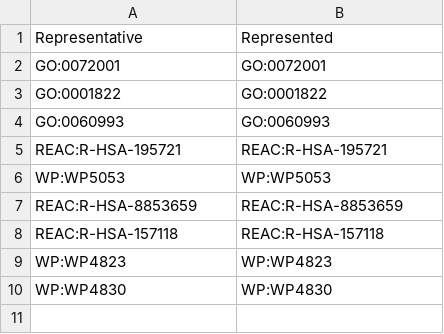
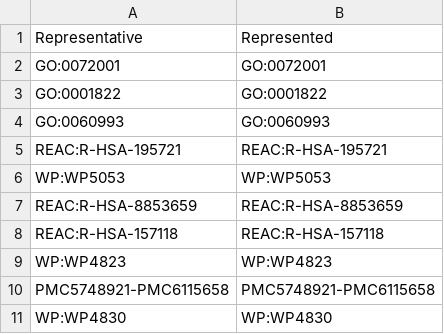
Before and after one commit to MOohTus/ODAMNet, a TSV file: useCases/OutputResults_useCase2/orsum/UseCase2_orsum/filteredResultIDMapping.tsv, drawn as a sheet.

```diff
--- a/useCases/OutputResults_useCase2/orsum/UseCase2_orsum/filteredResultIDMapping.tsv
+++ b/useCases/OutputResults_useCase2/orsum/UseCase2_orsum/filteredResultIDMapping.tsv
@@ -9,2 +9,3 @@ REAC:R-HSA-157118	REAC:R-HSA-157118
 WP:WP4823	WP:WP4823
+PMC5748921-PMC6115658	PMC5748921-PMC6115658
 WP:WP4830	WP:WP4830
```
Also changed, not shown: useCases/OutputResults_useCase2/orsum/UseCase2_orsum/filteredResult-Detailed.tsv, useCases/OutputResults_useCase2/orsum/UseCase2_orsum/filteredResult-Summary.tsv, 41 other files.
